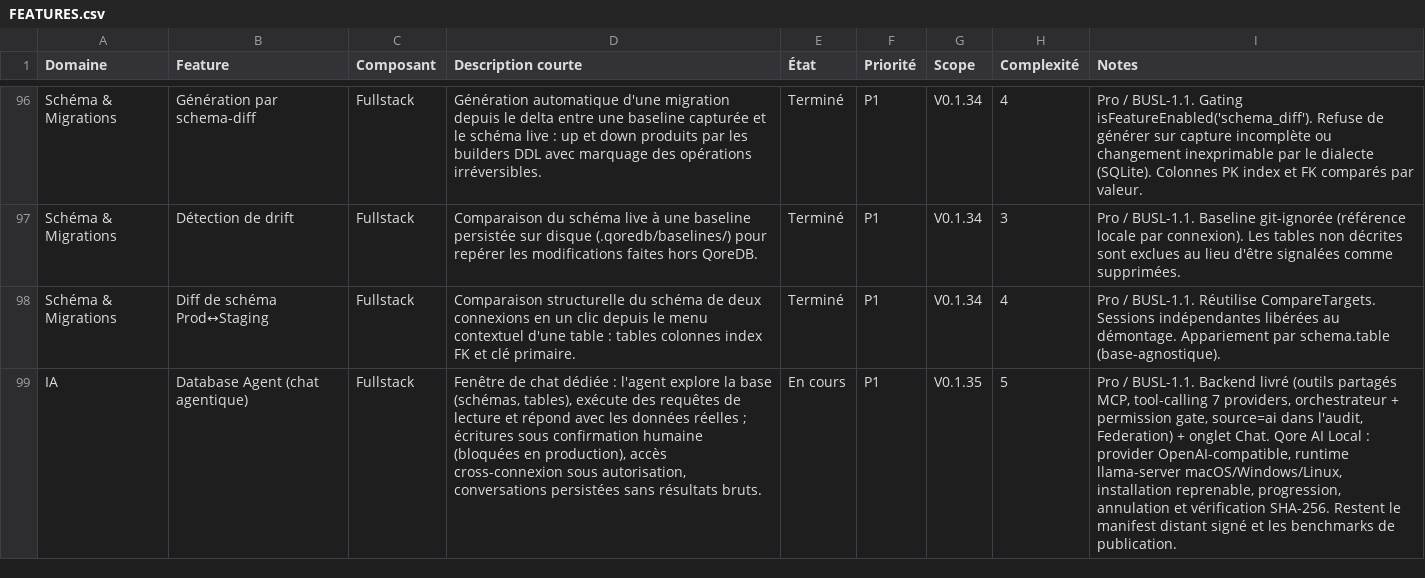
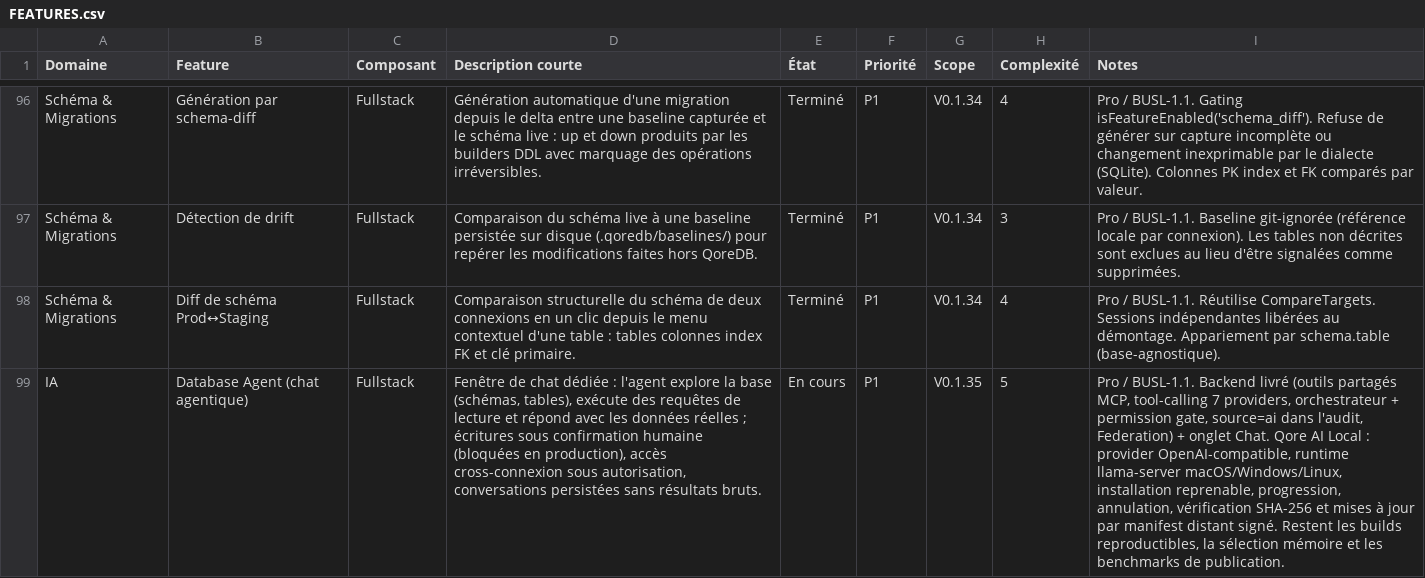
Before and after one commit to QoreDB/QoreDB, a CSV file: doc/FEATURES.csv, drawn as a sheet; only a part is shown, gaps mark what is left out; the diff names each change by its address in the sheet, - before the commit and + after, or states it on an @@ line.

Commit message:
feat(ai): add signed remote manifest for Qore AI Local updates
Move the pinned artifact catalog out of Rust constants into a byte-exact
JSON resource that can be republished without shipping a new QoreDB
build.
A remote catalog is only trusted after its Minisign signature is
verified
with the auto-updater public key; an invalid signature, an oversized
response, an incomplete target matrix or a network failure falls back to
the embedded catalog.

- resources/qore-ai-local-manifest-v1.json: embedded trust root, six
  targets
- local_manifest: signature verification, validation and version
  comparison
- local_installer: installation record, downgrade guard and per-artifact
  reuse so an update only downloads what actually changed
- ai_check_local_runtime_update command + update CTA in AiSection (9
  locales)
- publish-ai-manifest.yml: validate, sign and upload to the
  qore-ai-local
  rolling prerelease
- doc: RELEASE.md publication procedure, QORE_AI_LOCAL.md, FEATURES.csv

```diff
--- a/doc/FEATURES.csv
+++ b/doc/FEATURES.csv
-I99 (Notes): …reprenable, progression, annulation et vérification SHA-256. Restent le manifest distant signé et les…
+I99 (Notes): …reprenable, progression, annulation, vérification SHA-256 et mises à jour par manifest distant signé. Restent les builds reproductibles, la sélection mémoire et les…
```
Also changed, not shown: 22 other files.
